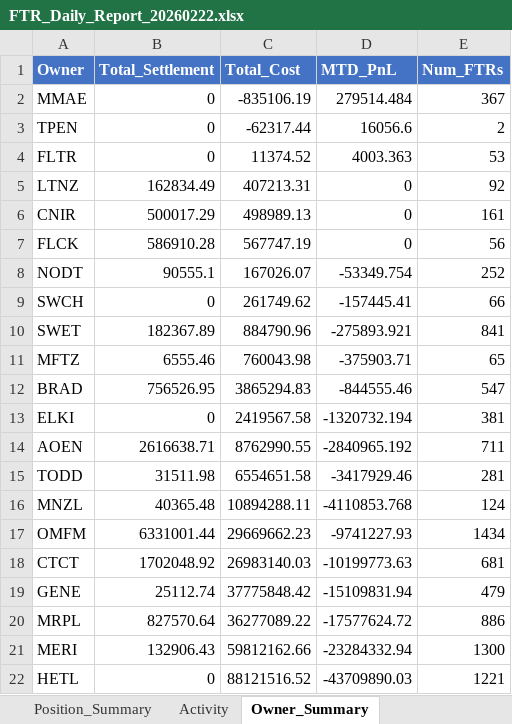
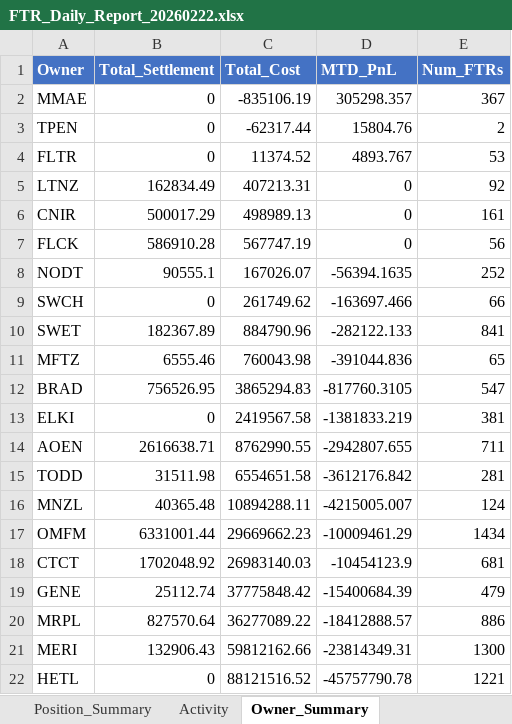
Before and after one commit to floundertrading-dev/ftr_trades_tracker, an Excel workbook: ftr_tracking/reports/FTR_Daily_Report_20260222.xlsx, sheet Owner_Summary, drawn as a sheet; values as stored, in another font and other column widths than the file's, no borders; the diff names each change by its address in the sheet, - before the commit and + after, or states it on an @@ line.

```diff
--- a/ftr_tracking/reports/FTR_Daily_Report_20260222.xlsx (sheet Owner_Summary)
+++ b/ftr_tracking/reports/FTR_Daily_Report_20260222.xlsx (sheet Owner_Summary)
-D2 (MTD_PnL): 279514.484
+D2 (MTD_PnL): 305298.357
-D3 (MTD_PnL): 16056.6
+D3 (MTD_PnL): 15804.76
-D4 (MTD_PnL): 4003.363
+D4 (MTD_PnL): 4893.767
-D8 (MTD_PnL): -53349.754
+D8 (MTD_PnL): -56394.1635
-D9 (MTD_PnL): -157445.41
+D9 (MTD_PnL): -163697.466
-D10 (MTD_PnL): -275893.921
+D10 (MTD_PnL): -282122.133
-D11 (MTD_PnL): -375903.71
+D11 (MTD_PnL): -391044.836
-D12 (MTD_PnL): -844555.46
+D12 (MTD_PnL): -817760.3105
-D13 (MTD_PnL): -1320732.194
+D13 (MTD_PnL): -1381833.219
-D14 (MTD_PnL): -2840965.192
+D14 (MTD_PnL): -2942807.655
-D15 (MTD_PnL): -3417929.46
+D15 (MTD_PnL): -3612176.842
-D16 (MTD_PnL): -4110853.768
+D16 (MTD_PnL): -4215005.007
-D17 (MTD_PnL): -9741227.93
+D17 (MTD_PnL): -10009461.29
-D18 (MTD_PnL): -10199773.63
+D18 (MTD_PnL): -10454123.9
-D19 (MTD_PnL): -15109831.94
+D19 (MTD_PnL): -15400684.39
-D20 (MTD_PnL): -17577624.72
+D20 (MTD_PnL): -18412888.57
-D21 (MTD_PnL): -23284332.94
+D21 (MTD_PnL): -23814349.31
-D22 (MTD_PnL): -43709890.03
+D22 (MTD_PnL): -45757790.78
```
Also changed, not shown: sheet Position_Summary, 5 other files.
